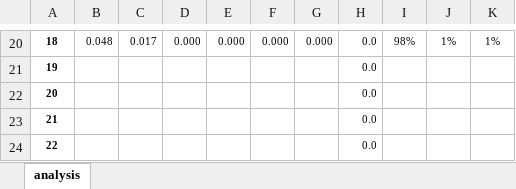
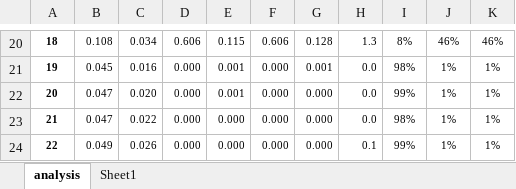
Before and after one commit to arnokamphuis/AdventOfCode, an Excel workbook: 2020/analysis/execution times.xlsx, sheet analysis, drawn as a sheet; only a part is shown, gaps mark what is left out; values as stored, in another font and other column widths than the file's, no borders; charts and pictures and conditional formats not drawn; the diff covers the shown part only; the diff names each change by its address in the sheet, - before the commit and + after, or states it on an @@ line.

Commit message:
Updated analysis after day 18

```diff
--- a/2020/analysis/execution times.xlsx (sheet analysis)
+++ b/2020/analysis/execution times.xlsx (sheet analysis)
+sheet tab: Sheet1
-B20: 0.048
+B20: 0.108
-C20: 0.017
+C20: 0.034
-D20: 0.000
+D20: 0.606
-E20: 0.000
+E20: 0.115
-F20: 0.000
+F20: 0.606
-G20: 0.000
+G20: 0.128
-H20: 0.0
+H20: 1.3
-I20: 98%
+I20: 8%
-J20: 1%
+J20: 46%
-K20: 1%
+K20: 46%
-B21: (empty)
+B21: 0.045
-C21: (empty)
+C21: 0.016
-D21:D24: (empty)
+D21:D24: 0.000
-E21:E22: (empty)
+E21:E22: 0.001
-F21:F24: (empty)
+F21:F24: 0.000
-G21: (empty)
+G21: 0.001
-I21: (empty)
+I21: 98%
-J21:J24: (empty)
+J21:J24: 1%
-K21:K24: (empty)
+K21:K24: 1%
-B22:B23: (empty)
+B22:B23: 0.047
-C22: (empty)
+C22: 0.020
-G22:G24: (empty)
+G22:G24: 0.000
-I22: (empty)
+I22: 99%
-C23: (empty)
+C23: 0.022
-E23:E24: (empty)
+E23:E24: 0.000
-I23: (empty)
+I23: 98%
-B24: (empty)
+B24: 0.049
-C24: (empty)
+C24: 0.026
-H24: 0.0
+H24: 0.1
-I24: (empty)
+I24: 99%
```
Also changed, not shown: 154 edited cells elsewhere in this sheet, charts or pictures.
